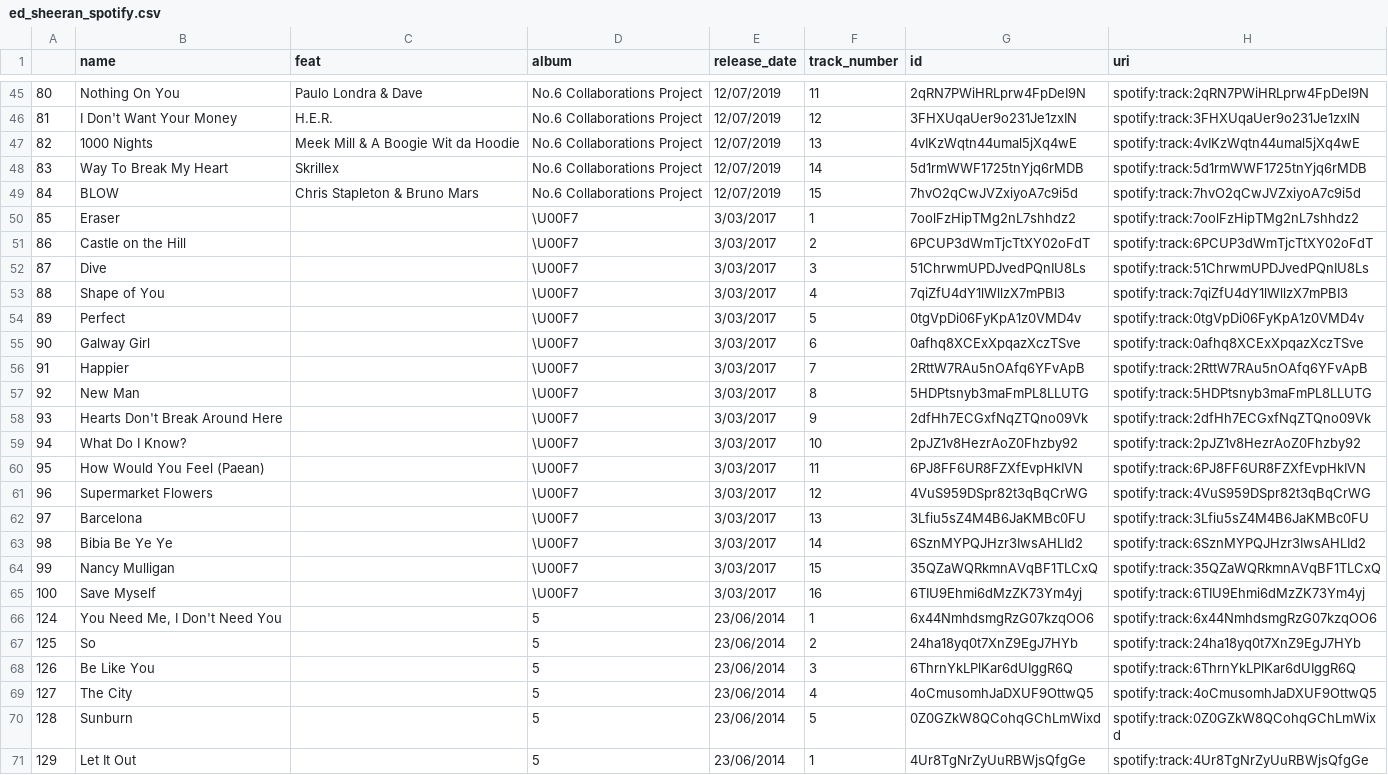
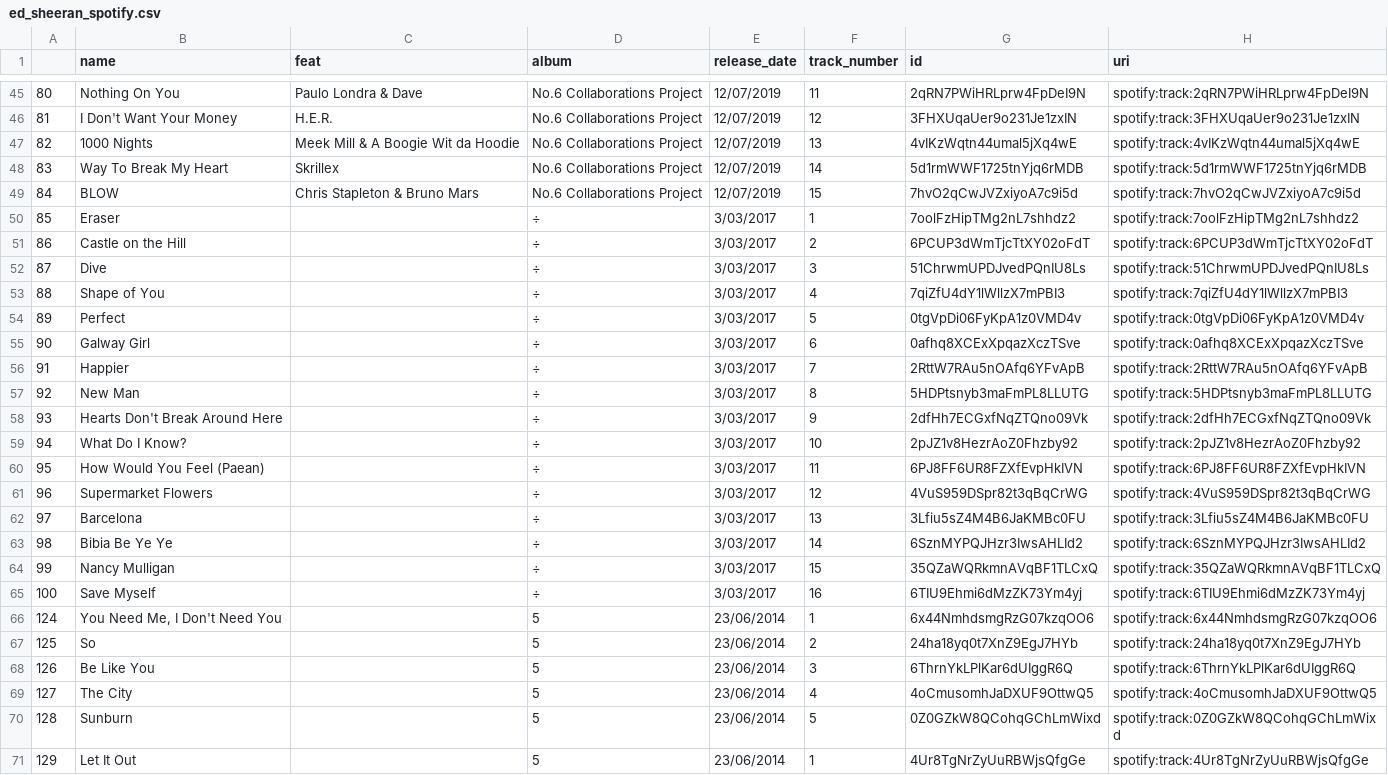
Before and after one commit to JessalynLim/FIT3179, a CSV file: assignment2/data/ed_sheeran_spotify.csv, drawn as a sheet; only a part is shown, gaps mark what is left out; the diff names each change by its address in the sheet, - before the commit and + after, or states it on an @@ line.

Commit message:
Update ed_sheeran_spotify.csv

```diff
--- a/assignment2/data/ed_sheeran_spotify.csv
+++ b/assignment2/data/ed_sheeran_spotify.csv
-D50:D65 (album): \U00F7
+D50:D65 (album): ÷
```
